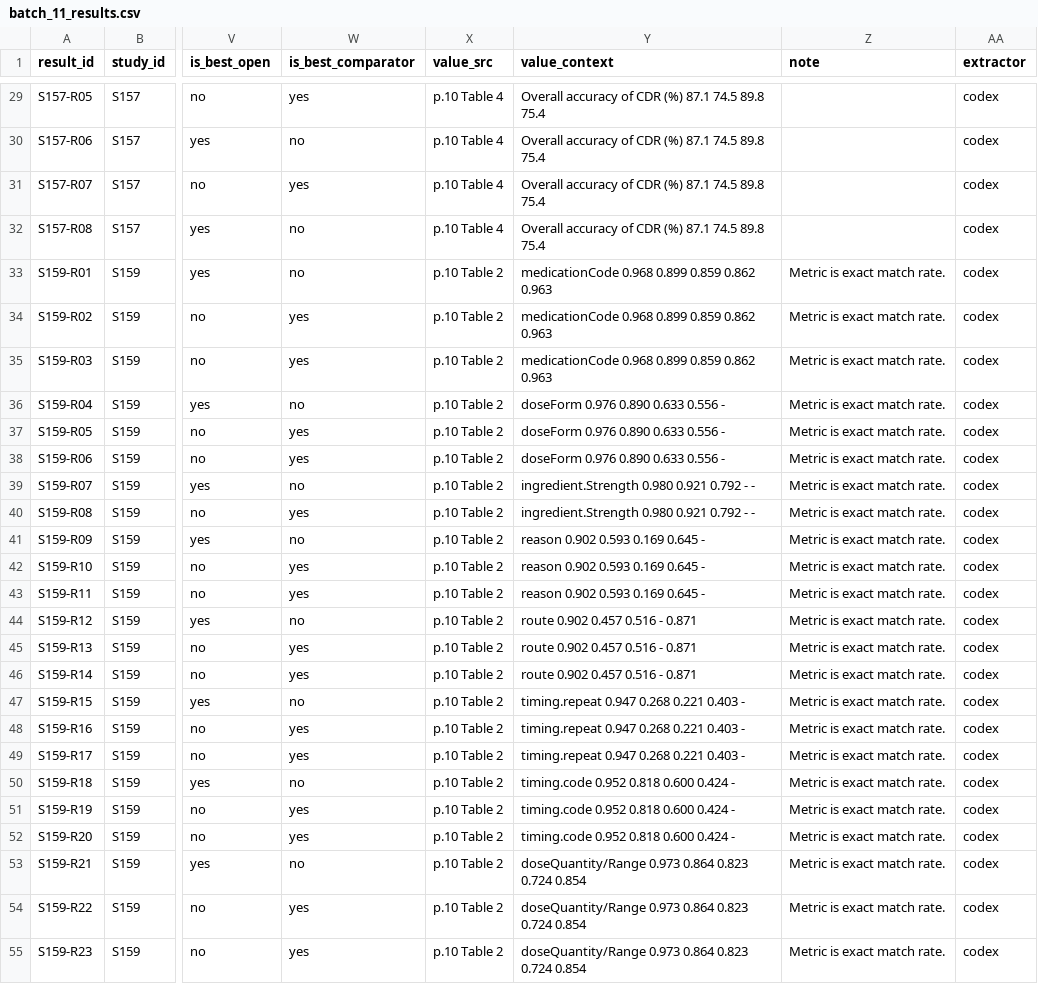
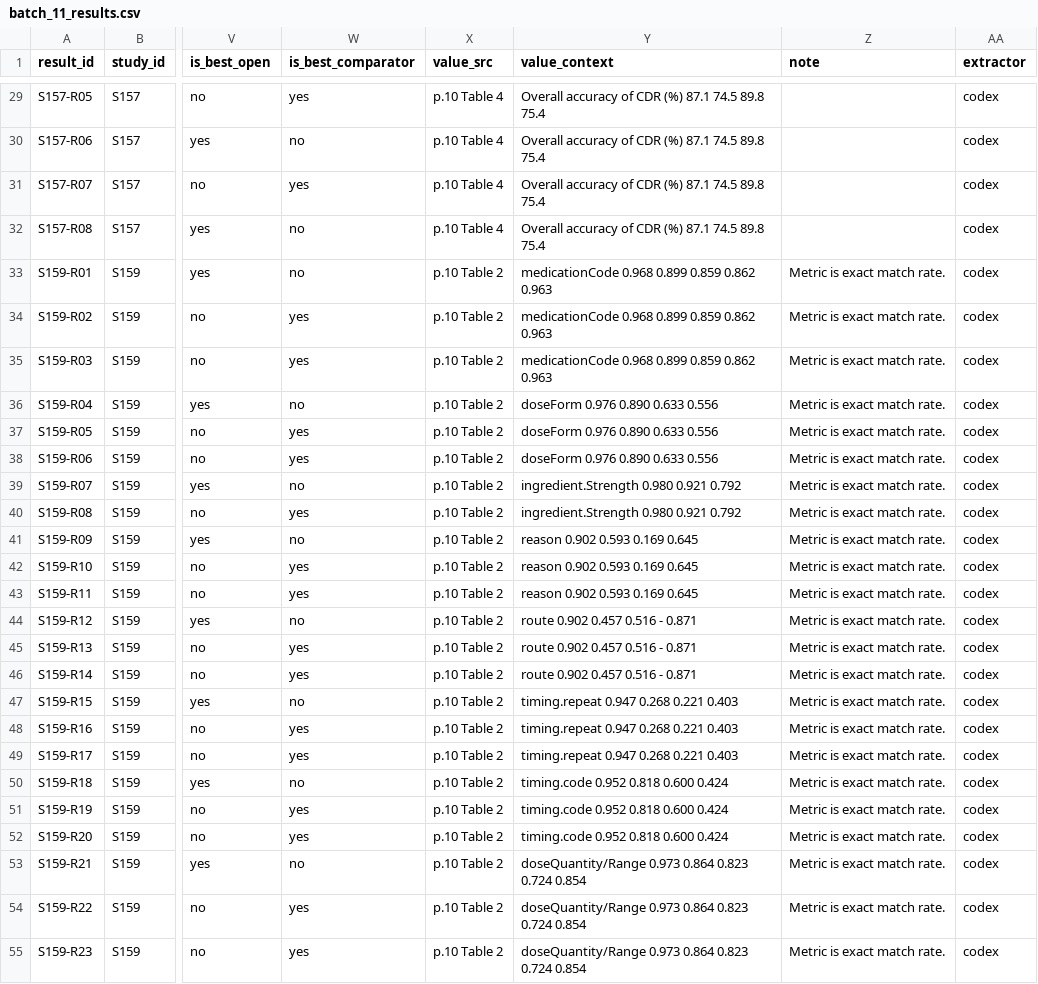
Before and after one commit to s6663296/open-llm-clinical-ie-review, a CSV file: extraction/codex/batch_11_results.csv, drawn as a sheet; only a part is shown, gaps mark what is left out; the diff covers the shown part only; the diff names each change by its address in the sheet, - before the commit and + after, or states it on an @@ line.

```diff
--- a/extraction/codex/batch_11_results.csv
+++ b/extraction/codex/batch_11_results.csv
-Y36:Y38 (value_context): doseForm 0.976 0.890 0.633 0.556 -
+Y36:Y38 (value_context): doseForm 0.976 0.890 0.633 0.556
-Y39:Y40 (value_context): ingredient.Strength 0.980 0.921 0.792 - -
+Y39:Y40 (value_context): ingredient.Strength 0.980 0.921 0.792
-Y41:Y43 (value_context): reason 0.902 0.593 0.169 0.645 -
+Y41:Y43 (value_context): reason 0.902 0.593 0.169 0.645
-Y47:Y49 (value_context): timing.repeat 0.947 0.268 0.221 0.403 -
+Y47:Y49 (value_context): timing.repeat 0.947 0.268 0.221 0.403
-Y50:Y52 (value_context): timing.code 0.952 0.818 0.600 0.424 -
+Y50:Y52 (value_context): timing.code 0.952 0.818 0.600 0.424
```
Also changed, not shown: 20 edited cells elsewhere in this file, extraction/codex/batch_02_studies.csv, extraction/codex/batch_12_results.csv, 10 other files.
